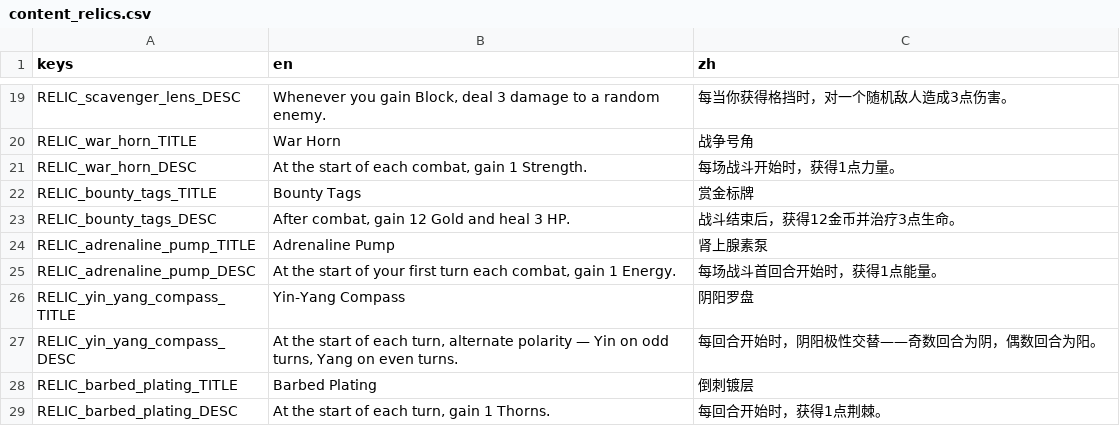
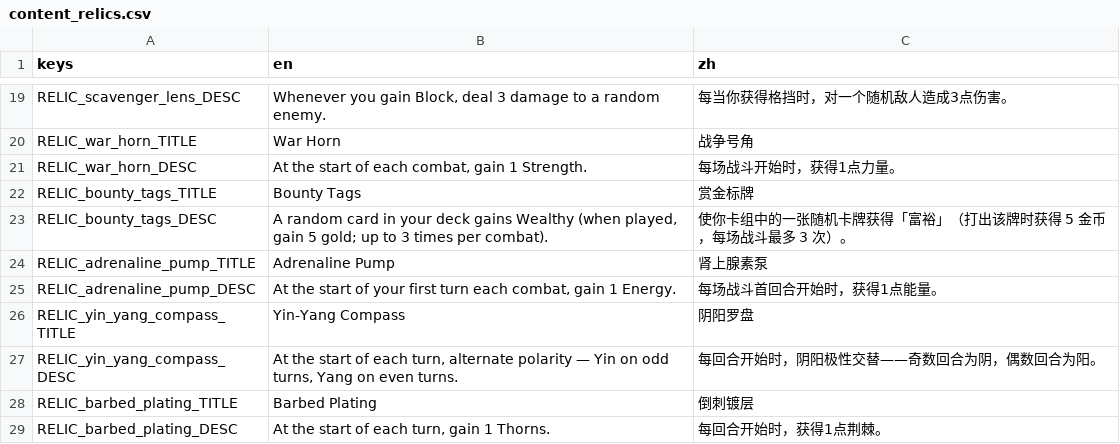
Before and after one commit to Jelly13124/Cardgame, a CSV file: assets/translations/content_relics.csv, drawn as a sheet; only a part is shown, gaps mark what is left out; the diff covers the shown part only.

Commit message:
feat(relics): rework 8 relics with new triggers (bleed-on-attack, temp-strength, wealthy keyword, on-take-damage heal, etc.)

```diff
--- a/assets/translations/content_relics.csv
+++ b/assets/translations/content_relics.csv
@@ -22,3 +22,3 @@ RELIC_war_horn_DESC,"At the start of each combat, gain 1 Strength.",每场战斗
 RELIC_bounty_tags_TITLE,Bounty Tags,赏金标牌
-RELIC_bounty_tags_DESC,"After combat, gain 12 Gold and heal 3 HP.",战斗结束后，获得12金币并治疗3点生命。
+RELIC_bounty_tags_DESC,"A random card in your deck gains Wealthy (when played, gain 5 gold; up to 3 times per combat).",使你卡组中的一张随机卡牌获得「富裕」（打出该牌时获得 5 金币，每场战斗最多 3 次）。
 RELIC_adrenaline_pump_TITLE,Adrenaline Pump,肾上腺素泵
```
Also changed, not shown: 2 removed rows and 12 edited cells elsewhere in this file, assets/translations/ui_combat.csv, 15 other files.
